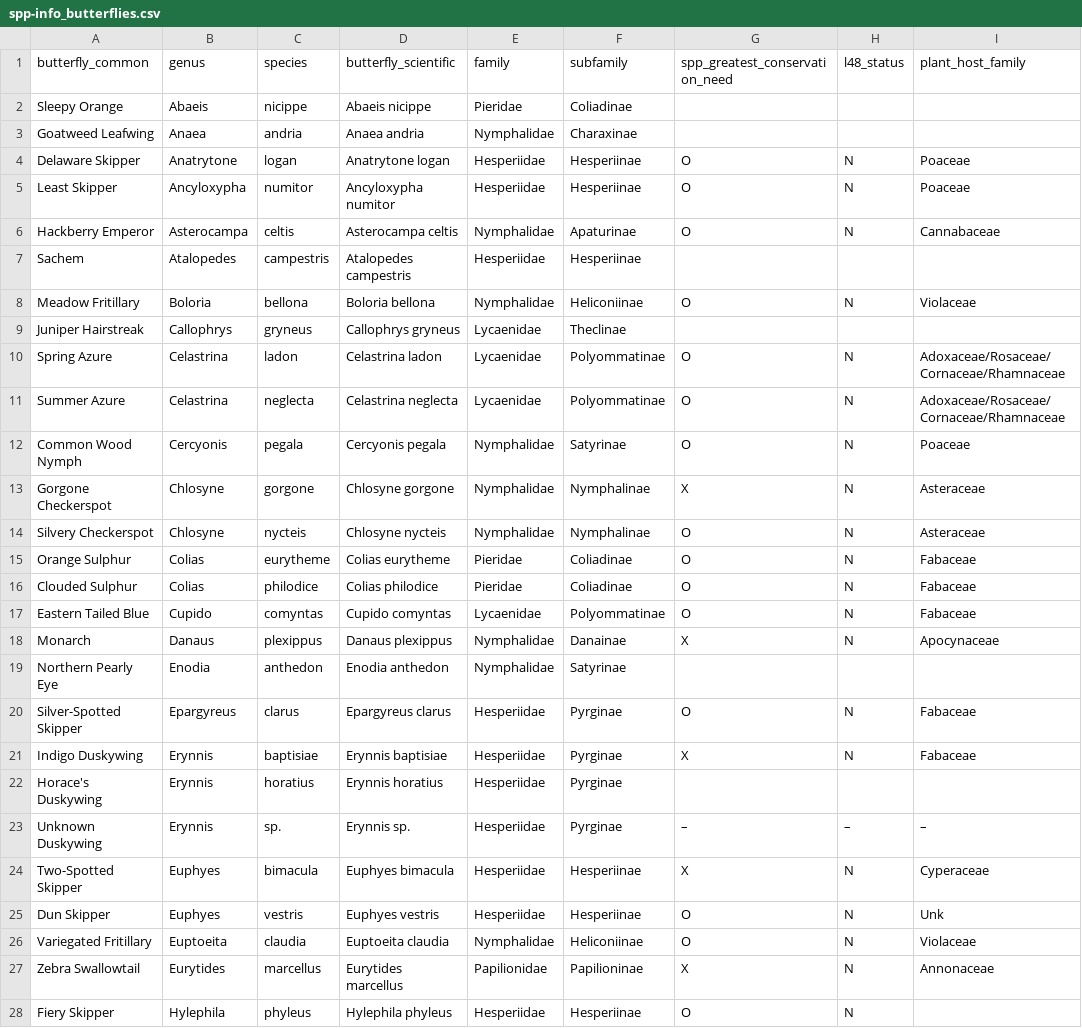
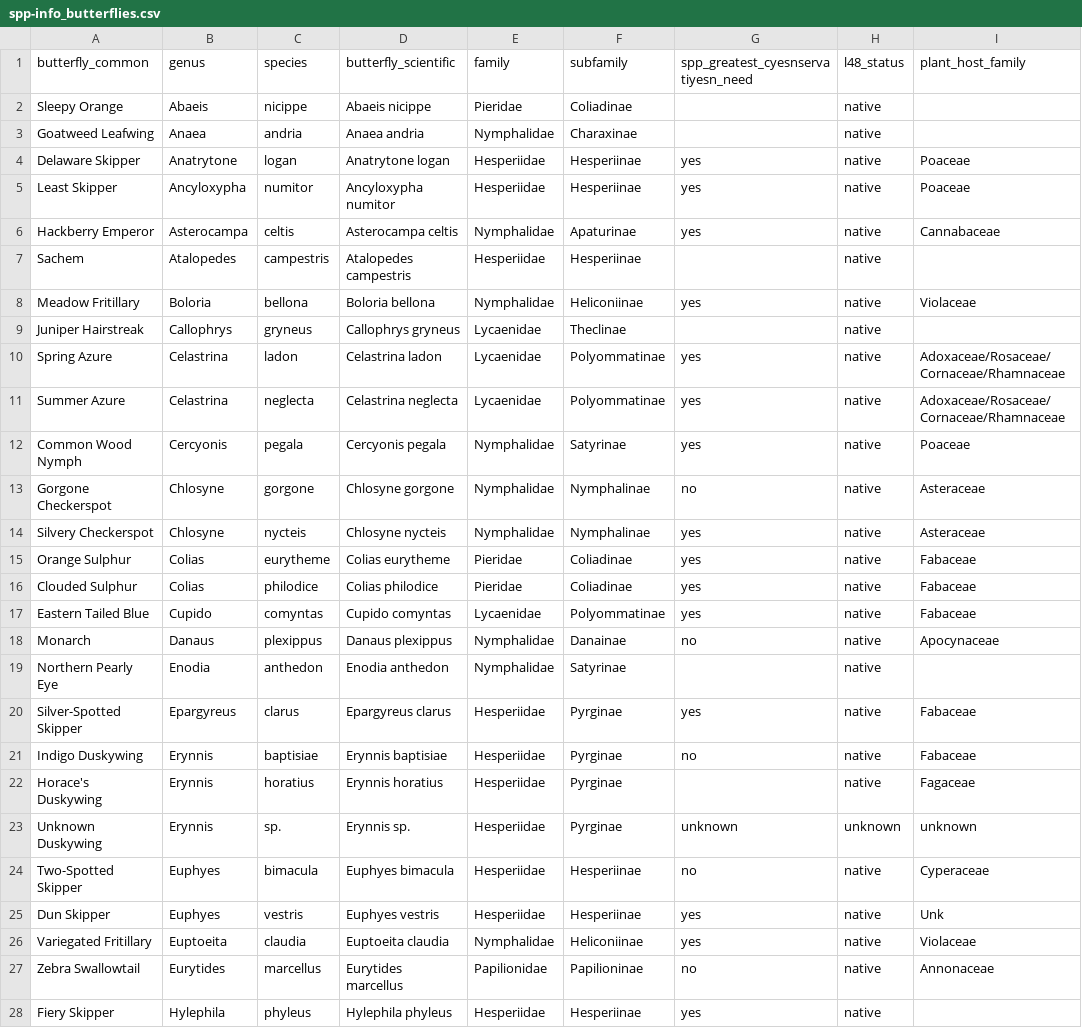
Before and after one commit to njlyon0/lyon-ms-thesis_field-tidy, a CSV file: supporting-materials/spp-info_butterflies.csv, drawn as a sheet; only a part is shown; the diff covers the shown part only.

Commit message:
feat (bfly proj): replaced abbreviations with words and added missing native/exotic status (in lower 48)

```diff
--- a/supporting-materials/spp-info_butterflies.csv
+++ b/supporting-materials/spp-info_butterflies.csv
@@ -1,28 +1,28 @@
-butterfly_common,genus,species,butterfly_scientific,family,subfamily,spp_greatest_conservation_need,l48_status,plant_host_family
-Sleepy Orange,Abaeis,nicippe,Abaeis nicippe,Pieridae,Coliadinae,,,
-Goatweed Leafwing,Anaea,andria,Anaea andria,Nymphalidae,Charaxinae,,,
-Delaware Skipper,Anatrytone,logan,Anatrytone logan,Hesperiidae,Hesperiinae,O,N,Poaceae
-Least Skipper,Ancyloxypha,numitor,Ancyloxypha numitor,Hesperiidae,Hesperiinae,O,N,Poaceae
-Hackberry Emperor,Asterocampa,celtis,Asterocampa celtis,Nymphalidae,Apaturinae,O,N,Cannabaceae
-Sachem,Atalopedes,campestris,Atalopedes campestris,Hesperiidae,Hesperiinae,,,
-Meadow Fritillary,Boloria,bellona,Boloria bellona,Nymphalidae,Heliconiinae,O,N,Violaceae
-Juniper Hairstreak,Callophrys,gryneus,Callophrys gryneus,Lycaenidae,Theclinae,,,
-Spring Azure,Celastrina,ladon,Celastrina ladon,Lycaenidae,Polyommatinae,O,N,Adoxaceae/Rosaceae/Cornaceae/Rhamnaceae
-Summer Azure,Celastrina,neglecta,Celastrina neglecta,Lycaenidae,Polyommatinae,O,N,Adoxaceae/Rosaceae/Cornaceae/Rhamnaceae
-Common Wood Nymph,Cercyonis,pegala,Cercyonis pegala,Nymphalidae,Satyrinae,O,N,Poaceae
-Gorgone Checkerspot,Chlosyne,gorgone,Chlosyne gorgone,Nymphalidae,Nymphalinae,X,N,Asteraceae
-Silvery Checkerspot,Chlosyne,nycteis,Chlosyne nycteis,Nymphalidae,Nymphalinae,O,N,Asteraceae
-Orange Sulphur,Colias,eurytheme,Colias eurytheme,Pieridae,Coliadinae,O,N,Fabaceae
-Clouded Sulphur,Colias,philodice,Colias philodice,Pieridae,Coliadinae,O,N,Fabaceae
-Eastern Tailed Blue,Cupido,comyntas,Cupido comyntas,Lycaenidae,Polyommatinae,O,N,Fabaceae
-Monarch,Danaus,plexippus,Danaus plexippus,Nymphalidae,Danainae,X,N,Apocynaceae
-Northern Pearly Eye,Enodia,anthedon,Enodia anthedon,Nymphalidae,Satyrinae,,,
-Silver-Spotted Skipper,Epargyreus,clarus,Epargyreus clarus,Hesperiidae,Pyrginae,O,N,Fabaceae
-Indigo Duskywing,Erynnis,baptisiae,Erynnis baptisiae,Hesperiidae,Pyrginae,X,N,Fabaceae
-Horace's Duskywing,Erynnis,horatius,Erynnis horatius,Hesperiidae,Pyrginae,,,
-Unknown Duskywing,Erynnis,sp.,Erynnis sp.,Hesperiidae,Pyrginae,–,–,–
-Two-Spotted Skipper,Euphyes,bimacula,Euphyes bimacula,Hesperiidae,Hesperiinae,X,N,Cyperaceae
-Dun Skipper,Euphyes,vestris,Euphyes vestris,Hesperiidae,Hesperiinae,O,N,Unk
-Variegated Fritillary,Euptoeita,claudia,Euptoeita claudia,Nymphalidae,Heliconiinae,O,N,Violaceae
-Zebra Swallowtail,Eurytides,marcellus,Eurytides marcellus,Papilionidae,Papilioninae,X,N,Annonaceae
-Fiery Skipper,Hylephila,phyleus,Hylephila phyleus,Hesperiidae,Hesperiinae,O,N,
+butterfly_common,genus,species,butterfly_scientific,family,subfamily,spp_greatest_cyesnservatiyesn_need,l48_status,plant_host_family
+Sleepy Orange,Abaeis,nicippe,Abaeis nicippe,Pieridae,Coliadinae,,native,
+Goatweed Leafwing,Anaea,andria,Anaea andria,Nymphalidae,Charaxinae,,native,
+Delaware Skipper,Anatrytone,logan,Anatrytone logan,Hesperiidae,Hesperiinae,yes,native,Poaceae
+Least Skipper,Ancyloxypha,numitor,Ancyloxypha numitor,Hesperiidae,Hesperiinae,yes,native,Poaceae
+Hackberry Emperor,Asterocampa,celtis,Asterocampa celtis,Nymphalidae,Apaturinae,yes,native,Cannabaceae
+Sachem,Atalopedes,campestris,Atalopedes campestris,Hesperiidae,Hesperiinae,,native,
+Meadow Fritillary,Boloria,bellona,Boloria bellona,Nymphalidae,Heliconiinae,yes,native,Violaceae
+Juniper Hairstreak,Callophrys,gryneus,Callophrys gryneus,Lycaenidae,Theclinae,,native,
+Spring Azure,Celastrina,ladon,Celastrina ladon,Lycaenidae,Polyommatinae,yes,native,Adoxaceae/Rosaceae/Cornaceae/Rhamnaceae
+Summer Azure,Celastrina,neglecta,Celastrina neglecta,Lycaenidae,Polyommatinae,yes,native,Adoxaceae/Rosaceae/Cornaceae/Rhamnaceae
+Common Wood Nymph,Cercyonis,pegala,Cercyonis pegala,Nymphalidae,Satyrinae,yes,native,Poaceae
+Gorgone Checkerspot,Chlosyne,gorgone,Chlosyne gorgone,Nymphalidae,Nymphalinae,no,native,Asteraceae
+Silvery Checkerspot,Chlosyne,nycteis,Chlosyne nycteis,Nymphalidae,Nymphalinae,yes,native,Asteraceae
+Orange Sulphur,Colias,eurytheme,Colias eurytheme,Pieridae,Coliadinae,yes,native,Fabaceae
+Clouded Sulphur,Colias,philodice,Colias philodice,Pieridae,Coliadinae,yes,native,Fabaceae
+Eastern Tailed Blue,Cupido,comyntas,Cupido comyntas,Lycaenidae,Polyommatinae,yes,native,Fabaceae
+Monarch,Danaus,plexippus,Danaus plexippus,Nymphalidae,Danainae,no,native,Apocynaceae
+Northern Pearly Eye,Enodia,anthedon,Enodia anthedon,Nymphalidae,Satyrinae,,native,
+Silver-Spotted Skipper,Epargyreus,clarus,Epargyreus clarus,Hesperiidae,Pyrginae,yes,native,Fabaceae
+Indigo Duskywing,Erynnis,baptisiae,Erynnis baptisiae,Hesperiidae,Pyrginae,no,native,Fabaceae
+Horace's Duskywing,Erynnis,horatius,Erynnis horatius,Hesperiidae,Pyrginae,,native,Fagaceae
+Unknown Duskywing,Erynnis,sp.,Erynnis sp.,Hesperiidae,Pyrginae,unknown,unknown,unknown
+Two-Spotted Skipper,Euphyes,bimacula,Euphyes bimacula,Hesperiidae,Hesperiinae,no,native,Cyperaceae
+Dun Skipper,Euphyes,vestris,Euphyes vestris,Hesperiidae,Hesperiinae,yes,native,Unk
+Variegated Fritillary,Euptoeita,claudia,Euptoeita claudia,Nymphalidae,Heliconiinae,yes,native,Violaceae
+Zebra Swallowtail,Eurytides,marcellus,Eurytides marcellus,Papilionidae,Papilioninae,no,native,Annonaceae
+Fiery Skipper,Hylephila,phyleus,Hylephila phyleus,Hesperiidae,Hesperiinae,yes,native,
```
Also changed, not shown: 1 removed row and 93 edited cells elsewhere in this file.
